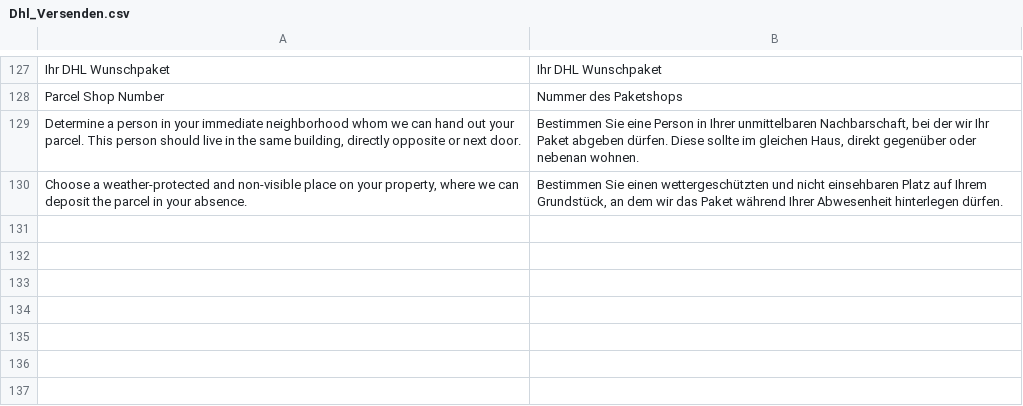
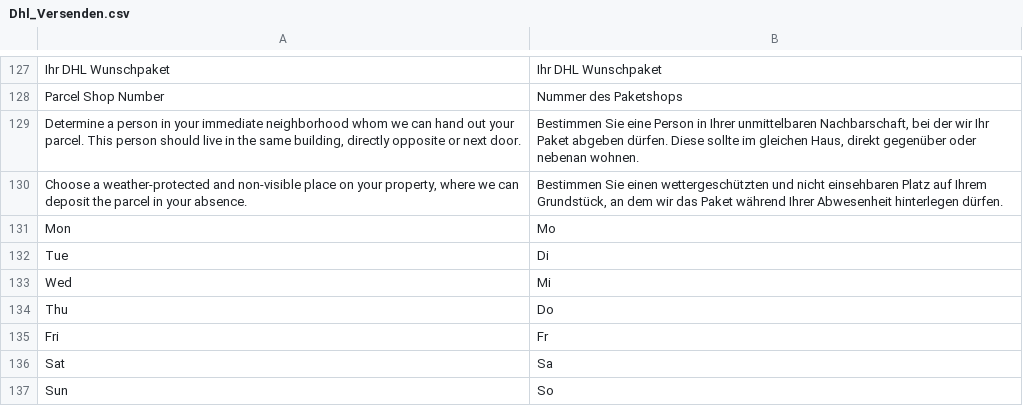
Before and after one commit to DevilBubble/Versenden_Test, a CSV file: app/locale/de_DE/Dhl_Versenden.csv, drawn as a sheet; only a part is shown, gaps mark what is left out.

```diff
--- a/app/locale/de_DE/Dhl_Versenden.csv
+++ b/app/locale/de_DE/Dhl_Versenden.csv
@@ -130 +130,8 @@
 "Choose a weather-protected and non-visible place on your property, where we can deposit the parcel in your absence.","Bestimmen Sie einen wettergeschützten und nicht einsehbaren Platz auf Ihrem Grundstück, an dem wir das Paket während Ihrer Abwesenheit hinterlegen dürfen."
+"Mon","Mo"
+"Tue","Di"
+"Wed","Mi"
+"Thu","Do"
+"Fri","Fr"
+"Sat","Sa"
+"Sun","So"
```
Also changed, not shown: app/locale/en_US/Dhl_Versenden.csv, 1 other file.
